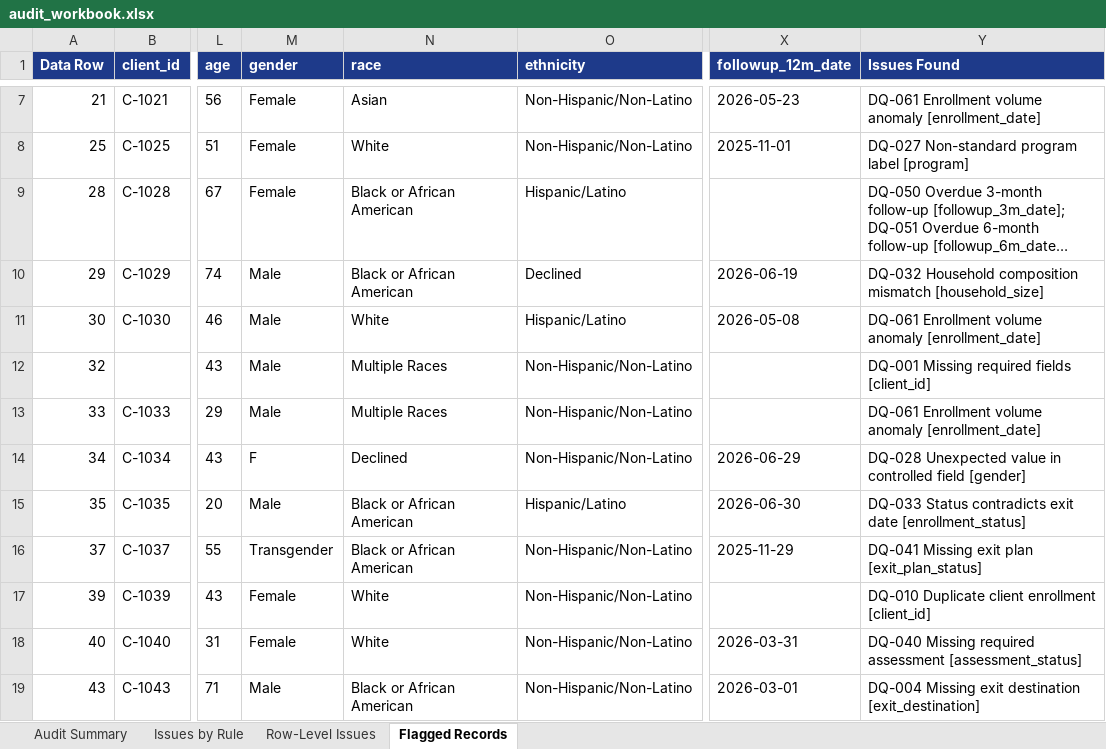
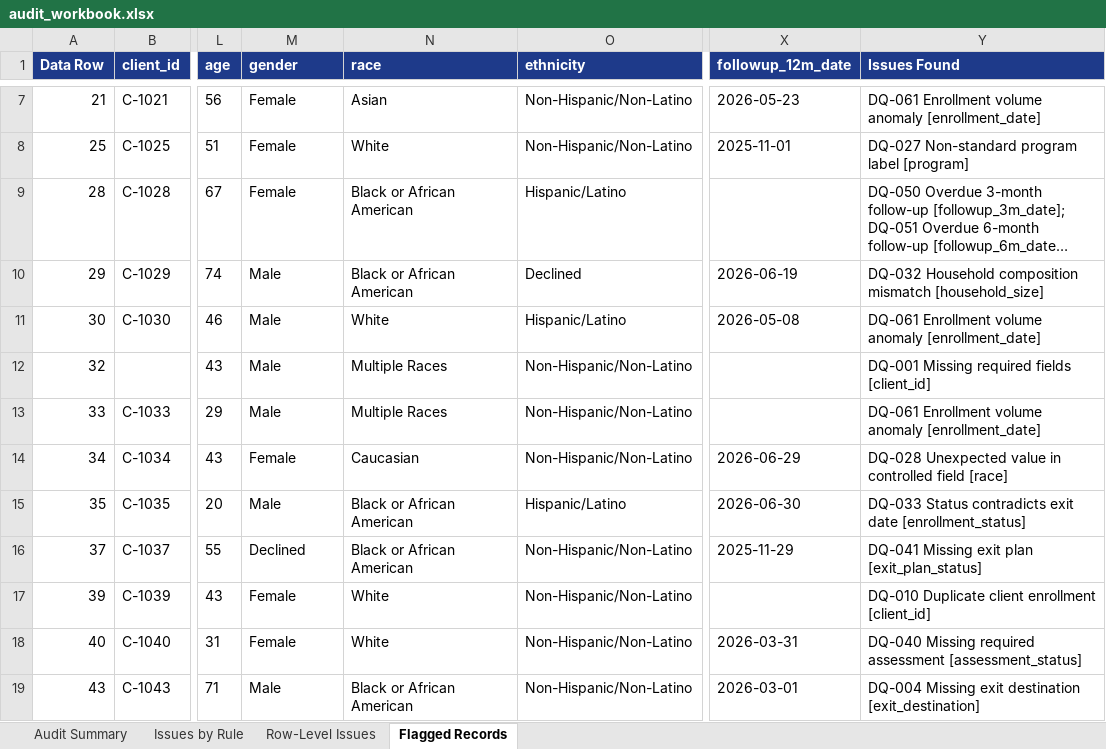
Before and after one commit to stve099/Grant-Data-Quality-Reporting-Assistant, an Excel workbook: examples/audit_workbook.xlsx, sheet Flagged Records, drawn as a sheet; only a part is shown, gaps mark what is left out; long unchanged cells end in …; values as stored, in another font and other column widths than the file's, no borders; the diff covers the shown part only; the diff names each change by its address in the sheet, - before the commit and + after, or states it on an @@ line.

```diff
--- a/examples/audit_workbook.xlsx (sheet Flagged Records)
+++ b/examples/audit_workbook.xlsx (sheet Flagged Records)
-M14 (gender): F
+M14 (gender): Female
-N14 (race): Declined
+N14 (race): Caucasian
-Y14 (Issues Found): …controlled field [gender]
+Y14 (Issues Found): …controlled field [race]
-M16 (gender): Transgender
+M16 (gender): Declined
```
Also changed, not shown: 6 edited cells elsewhere in this sheet, sheet Row-Level Issues, examples/analytics_summary.xlsx, sample_data/housing_program_clean.xlsx, 14 other files.
